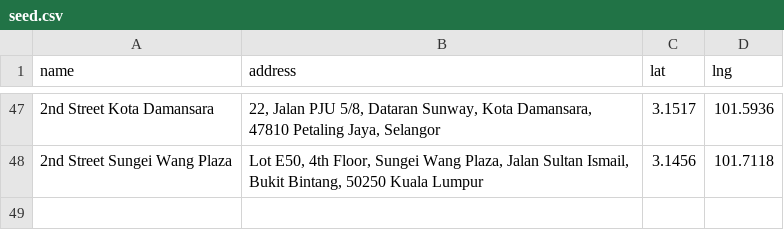
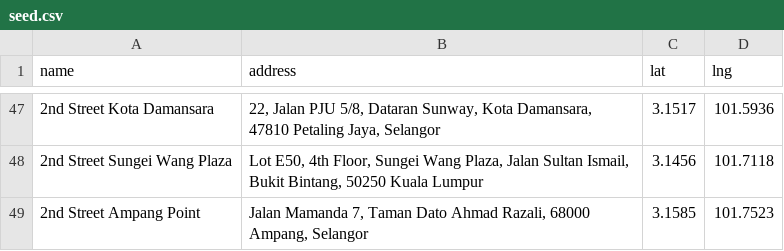
Before and after one commit to studiokul/thrifttracker, a CSV file: public/seed.csv, drawn as a sheet; only a part is shown, gaps mark what is left out; the diff names each change by its address in the sheet, - before the commit and + after, or states it on an @@ line.

Commit message:
Add 2nd Street Ampang Point to seed data

```diff
--- a/public/seed.csv
+++ b/public/seed.csv
+row 49: 2nd Street Ampang Point | Jalan Mamanda 7, Taman Dato Ahmad Razali, 68000 Ampang, Selangor | 3.1585 | 101.7523
```
